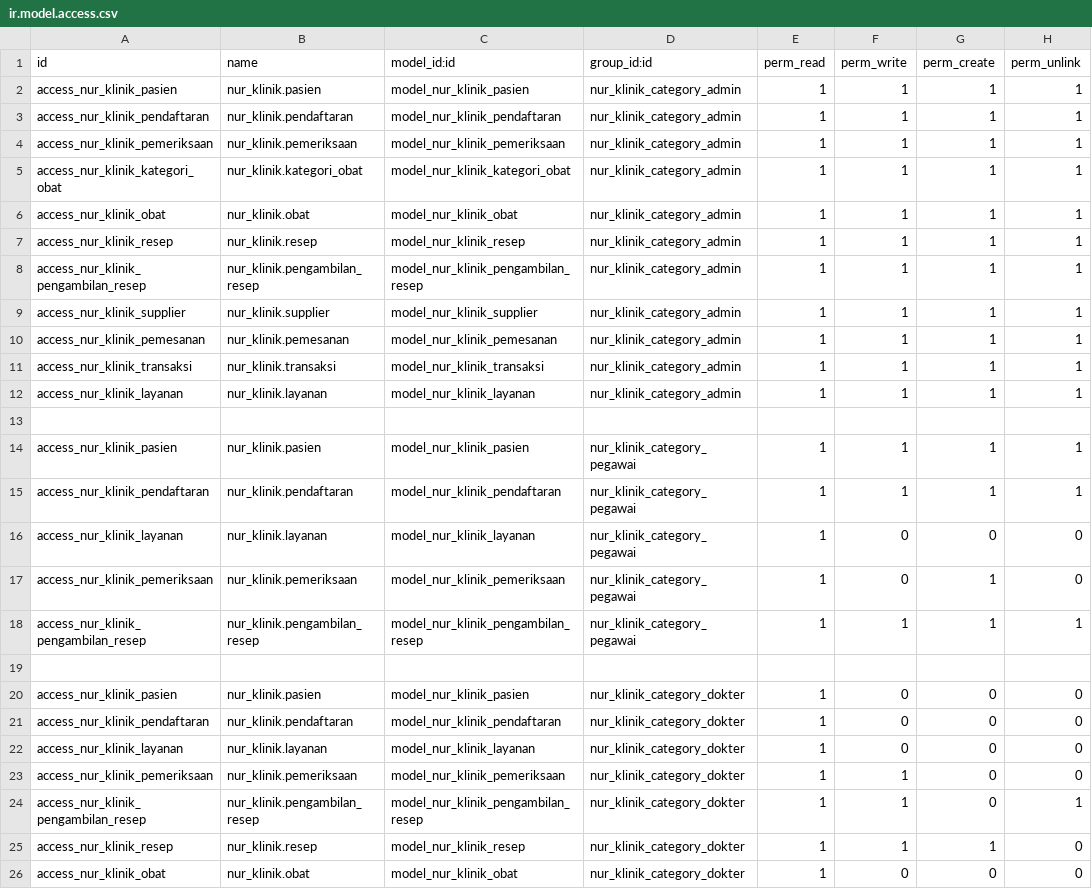
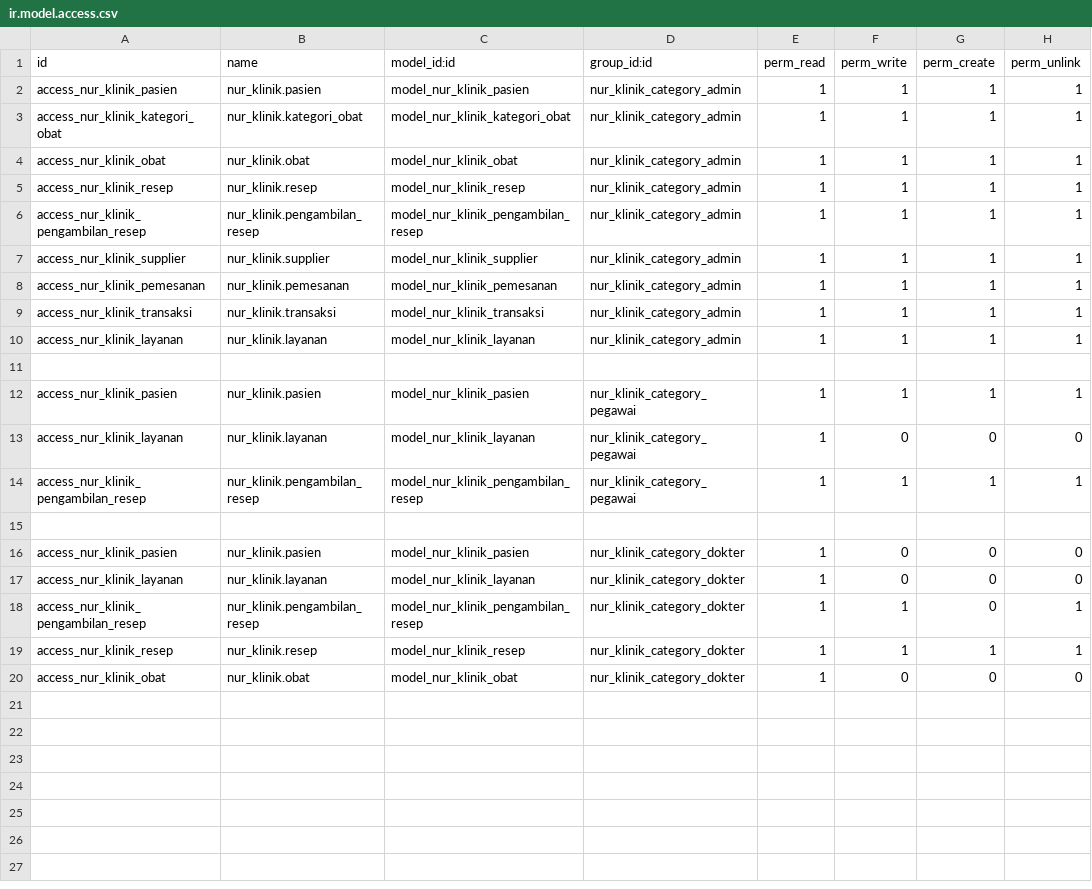
Before and after one commit to eipiriru/odoo_modul_klinik, a CSV file: security/ir.model.access.csv, drawn as a sheet.

Commit message:
Update view, tambah fields views_id di pendaftaran_view dan pemeriksaan_view. Plus Update security

```diff
--- a/security/ir.model.access.csv
+++ b/security/ir.model.access.csv
@@ -2,4 +2,2 @@ id,name,model_id:id,group_id:id,perm_read,perm_write,perm_create,perm_unlink
 access_nur_klinik_pasien,nur_klinik.pasien,model_nur_klinik_pasien,nur_klinik_category_admin,1,1,1,1
-access_nur_klinik_pendaftaran,nur_klinik.pendaftaran,model_nur_klinik_pendaftaran,nur_klinik_category_admin,1,1,1,1
-access_nur_klinik_pemeriksaan,nur_klinik.pemeriksaan,model_nur_klinik_pemeriksaan,nur_klinik_category_admin,1,1,1,1
 access_nur_klinik_kategori_obat,nur_klinik.kategori_obat,model_nur_klinik_kategori_obat,nur_klinik_category_admin,1,1,1,1
@@ -14,5 +12,3 @@ access_nur_klinik_layanan,nur_klinik.layanan,model_nur_klinik_layanan,nur_klinik
 access_nur_klinik_pasien,nur_klinik.pasien,model_nur_klinik_pasien,nur_klinik_category_pegawai,1,1,1,1
-access_nur_klinik_pendaftaran,nur_klinik.pendaftaran,model_nur_klinik_pendaftaran,nur_klinik_category_pegawai,1,1,1,1
 access_nur_klinik_layanan,nur_klinik.layanan,model_nur_klinik_layanan,nur_klinik_category_pegawai,1,0,0,0
-access_nur_klinik_pemeriksaan,nur_klinik.pemeriksaan,model_nur_klinik_pemeriksaan,nur_klinik_category_pegawai,1,0,1,0
 access_nur_klinik_pengambilan_resep,nur_klinik.pengambilan_resep,model_nur_klinik_pengambilan_resep,nur_klinik_category_pegawai,1,1,1,1
@@ -20,7 +16,5 @@ access_nur_klinik_pengambilan_resep,nur_klinik.pengambilan_resep,model_nur_klini
 access_nur_klinik_pasien,nur_klinik.pasien,model_nur_klinik_pasien,nur_klinik_category_dokter,1,0,0,0
-access_nur_klinik_pendaftaran,nur_klinik.pendaftaran,model_nur_klinik_pendaftaran,nur_klinik_category_dokter,1,0,0,0
 access_nur_klinik_layanan,nur_klinik.layanan,model_nur_klinik_layanan,nur_klinik_category_dokter,1,0,0,0
-access_nur_klinik_pemeriksaan,nur_klinik.pemeriksaan,model_nur_klinik_pemeriksaan,nur_klinik_category_dokter,1,1,0,0
 access_nur_klinik_pengambilan_resep,nur_klinik.pengambilan_resep,model_nur_klinik_pengambilan_resep,nur_klinik_category_dokter,1,1,0,1
-access_nur_klinik_resep,nur_klinik.resep,model_nur_klinik_resep,nur_klinik_category_dokter,1,1,1,0
+access_nur_klinik_resep,nur_klinik.resep,model_nur_klinik_resep,nur_klinik_category_dokter,1,1,1,1
 access_nur_klinik_obat,nur_klinik.obat,model_nur_klinik_obat,nur_klinik_category_dokter,1,0,0,0
```
Also changed, not shown: 2 other files.
